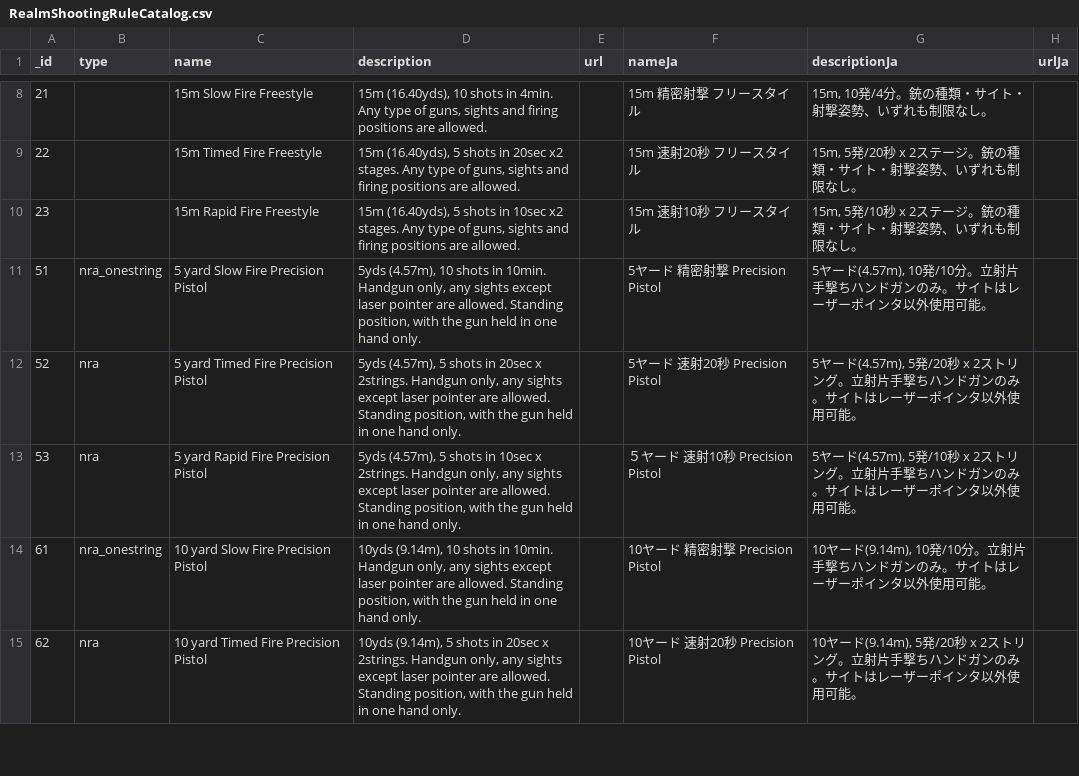
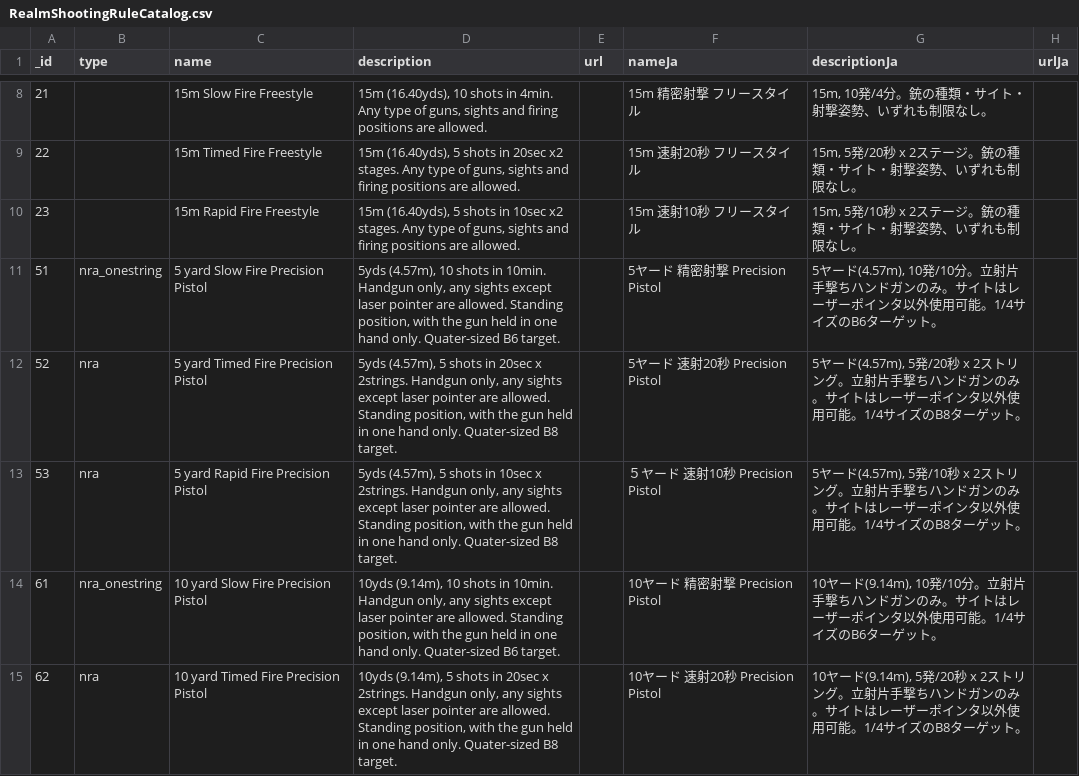
Before and after one commit to Precision-Marks/airsoft_database, a CSV file: rule_catalog/RealmShootingRuleCatalog.csv, drawn as a sheet; only a part is shown, gaps mark what is left out; the diff covers the shown part only; the diff names each change by its address in the sheet, - before the commit and + after, or states it on an @@ line.

Commit message:
docs: Add target size description of Precision Shooting.

```diff
--- a/rule_catalog/RealmShootingRuleCatalog.csv
+++ b/rule_catalog/RealmShootingRuleCatalog.csv
-D11 (description): …hand only.
+D11 (description): …hand only. Quater-sized B6 target.
-G11 (descriptionJa): …用可能。
+G11 (descriptionJa): …用可能。1/4サイズのB6ターゲット。
-D12 (description): …hand only.
+D12 (description): …hand only. Quater-sized B8 target.
-G12 (descriptionJa): …用可能。
+G12 (descriptionJa): …用可能。1/4サイズのB8ターゲット。
-D13 (description): …hand only.
+D13 (description): …hand only. Quater-sized B8 target.
-G13 (descriptionJa): …用可能。
+G13 (descriptionJa): …用可能。1/4サイズのB8ターゲット。
-D14 (description): …hand only.
+D14 (description): …hand only. Quater-sized B6 target.
-G14 (descriptionJa): …用可能。
+G14 (descriptionJa): …用可能。1/4サイズのB6ターゲット。
-D15 (description): …hand only.
+D15 (description): …hand only. Quater-sized B8 target.
-G15 (descriptionJa): …用可能。
+G15 (descriptionJa): …用可能。1/4サイズのB8ターゲット。
```
Also changed, not shown: 8 edited cells elsewhere in this file, 1 other file.
